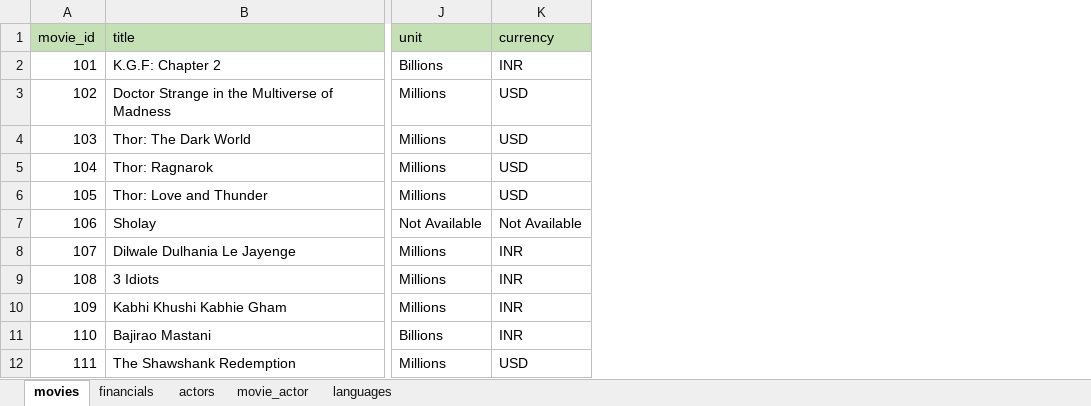
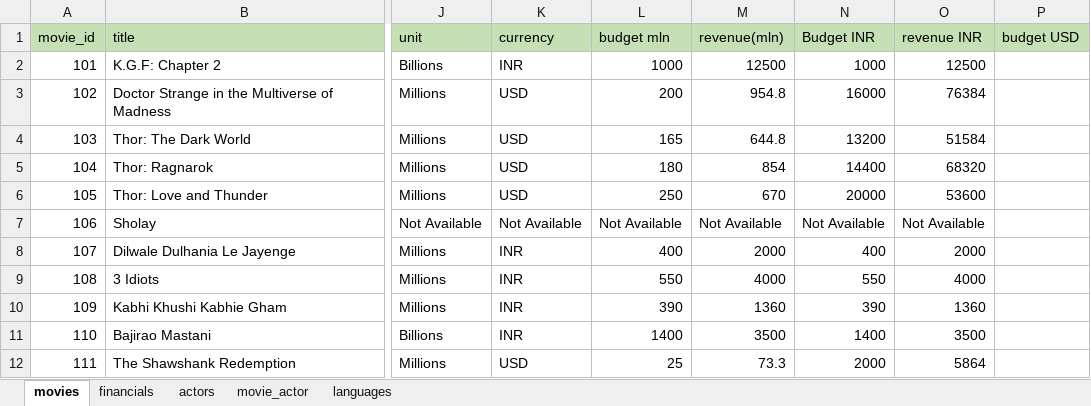
Before and after one commit to SiddiquiShifa/Business-Maths-And-Statistics-using-excel, an Excel workbook: movies_db_excel_Basics.xlsx, sheet movies, drawn as a sheet; only a part is shown, gaps mark what is left out; values as stored, in another font and other column widths than the file's, no borders; conditional formats and table styles not drawn; the diff names each change by its address in the sheet, - before the commit and + after, or states it on an @@ line.

Commit message:
Update movies_db_excel_Basics.xlsx

```diff
--- a/movies_db_excel_Basics.xlsx (sheet movies)
+++ b/movies_db_excel_Basics.xlsx (sheet movies)
+column L (budget mln), rows 2-12: 1000 | 200 | 165 | 180 | 250 | Not Available | 400 | 550 | 390 | 1400 | 25
+column M (revenue(mln)), rows 2-12: 12500 | 954.8 | 644.8 | 854 | 670 | Not Available | 2000 | 4000 | 1360 | 3500 | 73.3
+column N (Budget INR), rows 2-12: 1000 | 16000 | 13200 | 14400 | 20000 | Not Available | 400 | 550 | 390 | 1400 | 2000
+column O (revenue INR), rows 2-12: 12500 | 76384 | 51584 | 68320 | 53600 | Not Available | 2000 | 4000 | 1360 | 3500 | 5864
+column P (budget USD), empty
```
